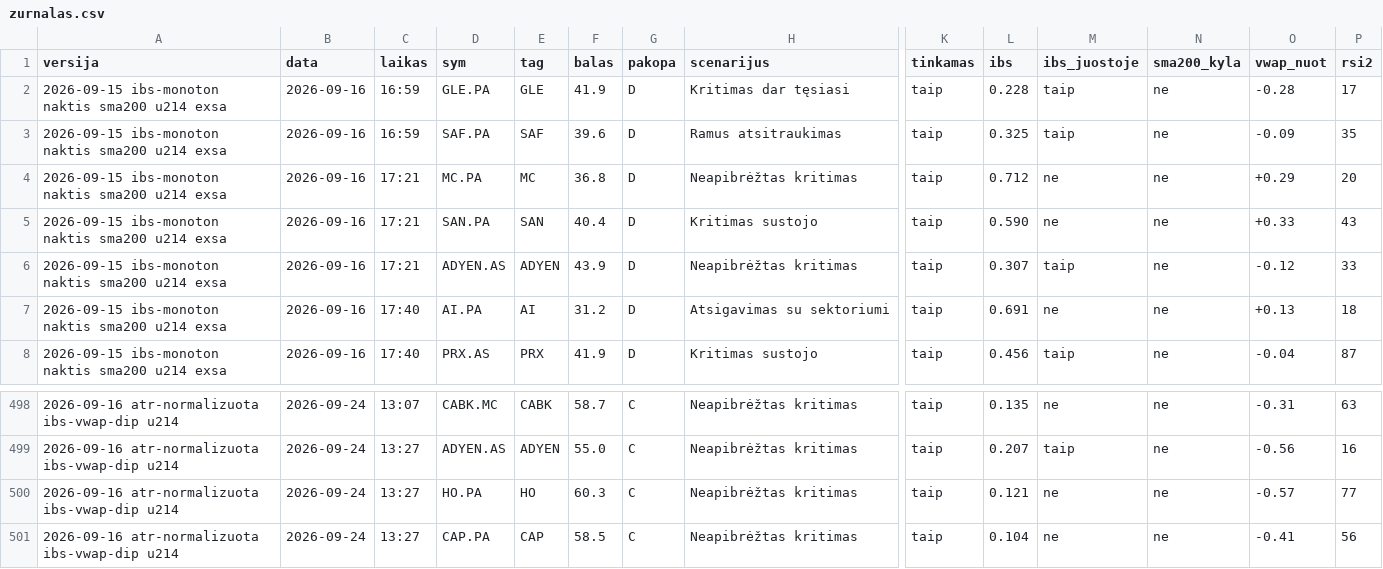
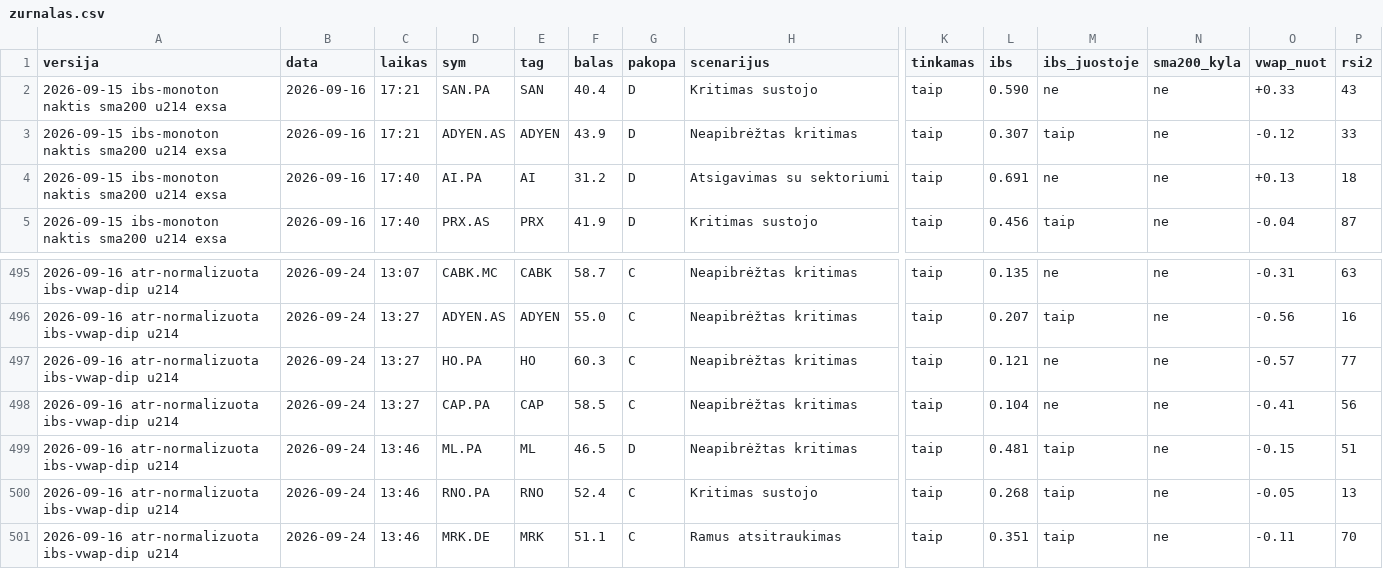
Before and after one commit to MantasBud/Dip-raiting, a CSV file: docs/zurnalas.csv, drawn as a sheet; only a part is shown, gaps mark what is left out; removed rows and columns are numbered as before the commit, all else as after; rows hold the shown columns only; the diff names each change by its address in the sheet, - before the commit and + after, or states it on an @@ line.

```diff
--- a/docs/zurnalas.csv
+++ b/docs/zurnalas.csv
-row 2: 2026-09-15 ibs-monoton naktis sma200 u214 exsa | 2026-09-16 | 16:59 | GLE.PA | GLE | 41.9 | D | Kritimas dar tęsiasi | taip | 0.228 | taip | ne | -0.28 | 17
-row 3: 2026-09-15 ibs-monoton naktis sma200 u214 exsa | 2026-09-16 | 16:59 | SAF.PA | SAF | 39.6 | D | Ramus atsitraukimas | taip | 0.325 | taip | ne | -0.09 | 35
-row 4: 2026-09-15 ibs-monoton naktis sma200 u214 exsa | 2026-09-16 | 17:21 | MC.PA | MC | 36.8 | D | Neapibrėžtas kritimas | taip | 0.712 | ne | ne | +0.29 | 20
+row 499: 2026-09-16 atr-normalizuota ibs-vwap-dip u214 | 2026-09-24 | 13:46 | ML.PA | ML | 46.5 | D | Neapibrėžtas kritimas | taip | 0.481 | taip | ne | -0.15 | 51
+row 500: 2026-09-16 atr-normalizuota ibs-vwap-dip u214 | 2026-09-24 | 13:46 | RNO.PA | RNO | 52.4 | C | Kritimas sustojo | taip | 0.268 | taip | ne | -0.05 | 13
+row 501: 2026-09-16 atr-normalizuota ibs-vwap-dip u214 | 2026-09-24 | 13:46 | MRK.DE | MRK | 51.1 | C | Ramus atsitraukimas | taip | 0.351 | taip | ne | -0.11 | 70
```
Also changed, not shown: 2 other files.
